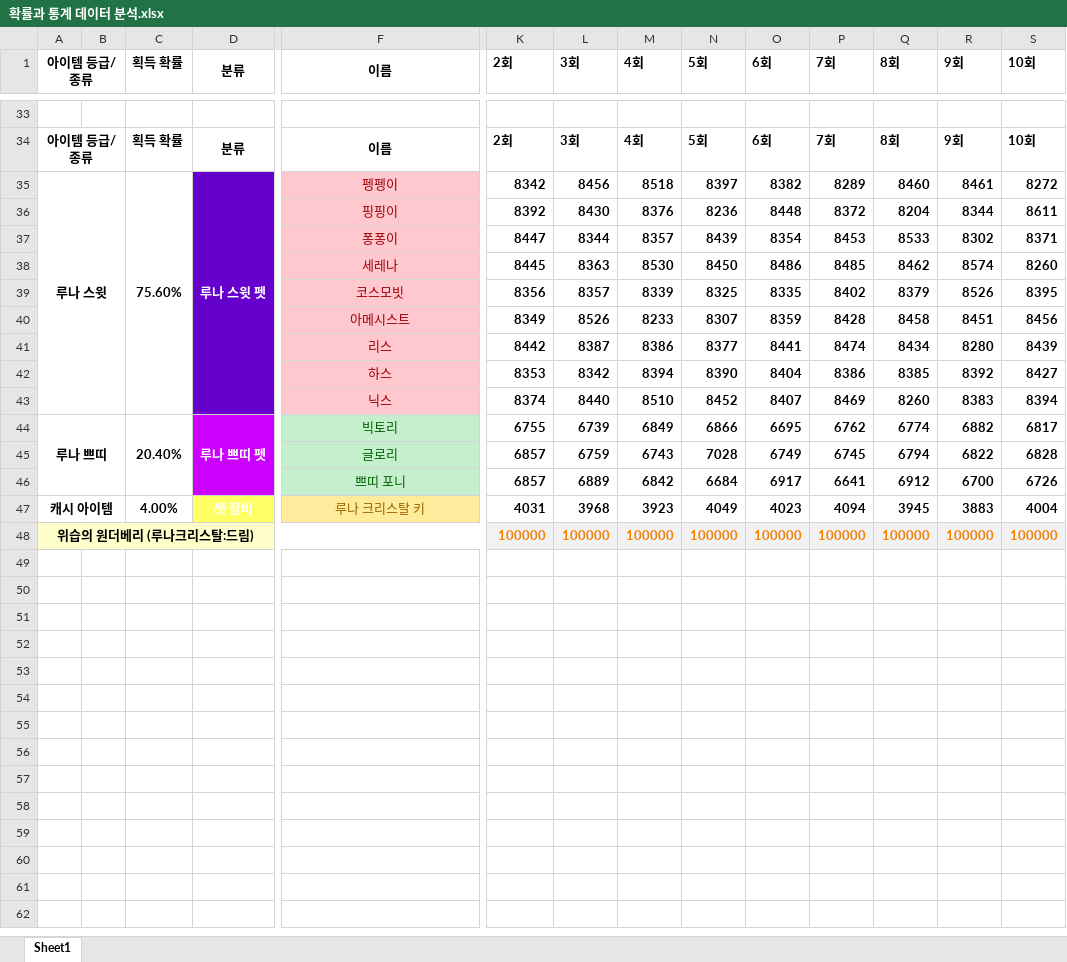
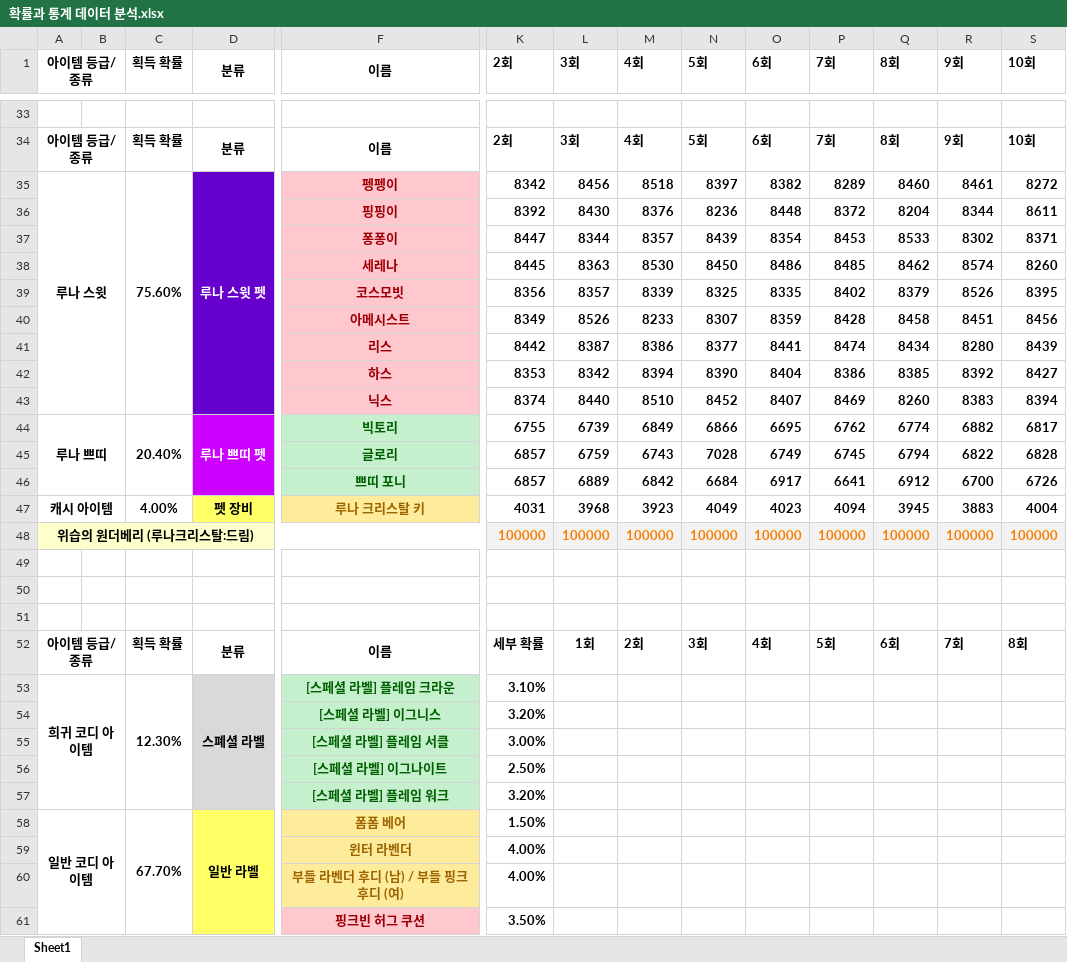
Before and after one commit to Jinsab/MapleStory_Probability_Calculator, an Excel workbook: 확률과 통계 데이터 분석.xlsx, sheet Sheet1, drawn as a sheet; only a part is shown, gaps mark what is left out; values as stored, in another font and other column widths than the file's, no borders; rows hold the shown columns only; the diff covers the shown part only; the diff names each change by its address in the sheet, - before the commit and + after, or states it on an @@ line.

Commit message:
[Update] 확률과 통계 데이터 분석 로얄 스타일 추가

```diff
--- a/확률과 통계 데이터 분석.xlsx (sheet Sheet1)
+++ b/확률과 통계 데이터 분석.xlsx (sheet Sheet1)
-F35:F47 bold: off
+F35:F47 bold: on
-D47 text colour: #FFFFFF
+D47 text colour: black
+row 49: (empty)
+row 50: (empty)
+row 51: (empty)
+row 52: 아이템 등급/종류 |  | 획득 확률 | 분류 | 이름 | 세부 확률 | 1회 | 2회 | 3회 | 4회 | 5회 | 6회 | 7회 | 8회
+row 53: 희귀 코디 아이템 |  | 12.30% | 스폐셜 라벨 | [스페셜 라벨] 플레임 크라운 | 3.10%
+row 54:  |  |  |  | [스페셜 라벨] 이그니스 | 3.20%
+row 55:  |  |  |  | [스페셜 라벨] 플레임 서클 | 3.00%
+row 56:  |  |  |  | [스페셜 라벨] 이그나이트 | 2.50%
+row 57:  |  |  |  | [스페셜 라벨] 플레임 워크 | 3.20%
+row 58: 일반 코디 아이템 |  | 67.70% | 일반 라벨 | 폼폼 베어 | 1.50%
+row 59:  |  |  |  | 윈터 라벤더 | 4.00%
+row 60:  |  |  |  | 부들 라벤더 후디 (남) / 부들 핑크 후디 (여) | 4.00%
+row 61:  |  |  |  | 핑크빈 허그 쿠션 | 3.50%
```
Also changed, not shown: 17 added rows, 1 edited cell, cell formats and merged cells elsewhere in this sheet.
